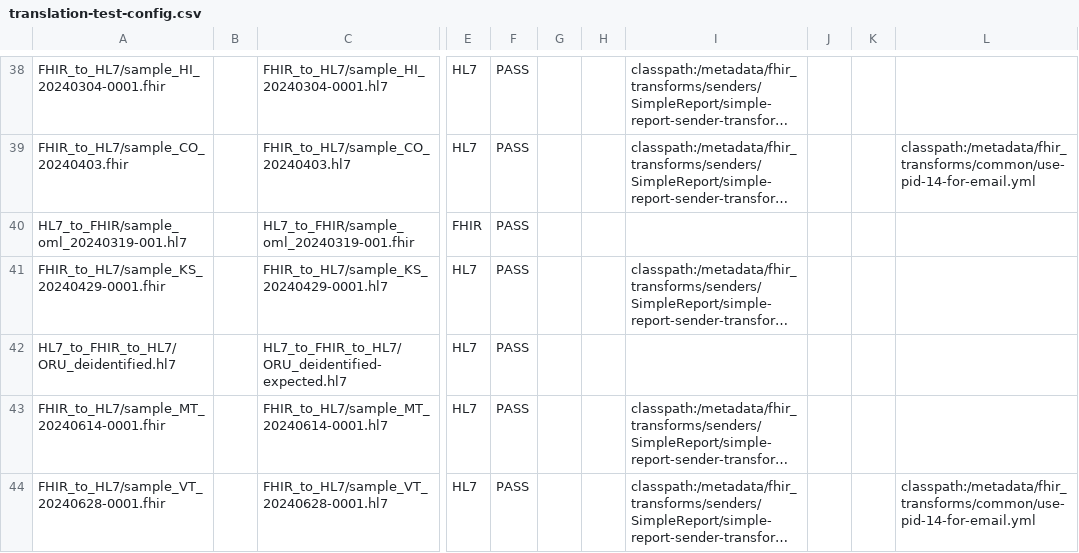
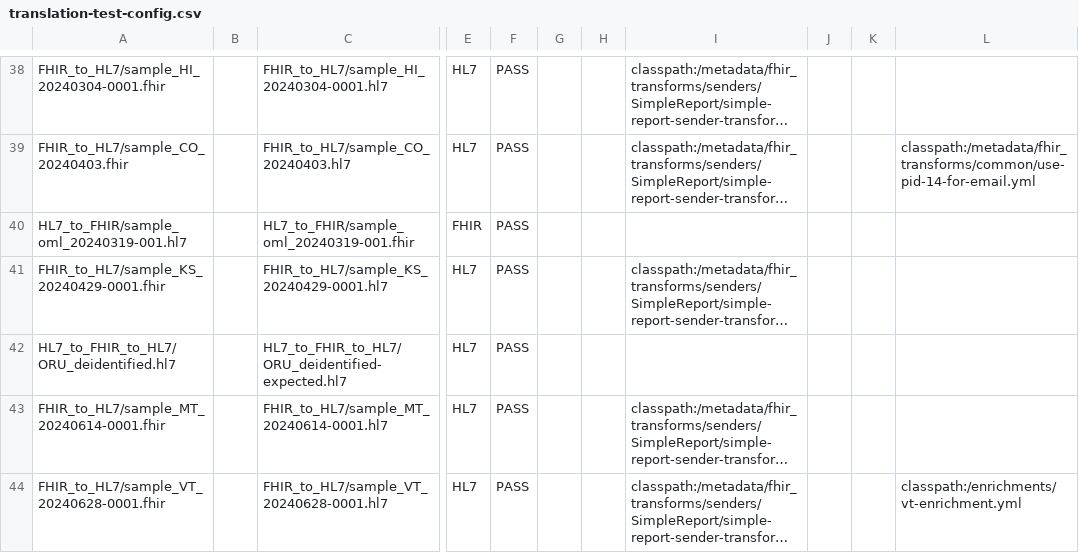
Before and after one commit to CDCgov/prime-reportstream, a CSV file: prime-router/src/testIntegration/resources/datatests/translation-test-config.csv, drawn as a sheet; only a part is shown, gaps mark what is left out; long unchanged cells end in …; the diff names each change by its address in the sheet, - before the commit and + after, or states it on an @@ line.

Commit message:
Added a suppress non npi enrichment file and updated vermont's to use it as well as the tests

```diff
--- a/prime-router/src/testIntegration/resources/datatests/translation-test-config.csv
+++ b/prime-router/src/testIntegration/resources/datatests/translation-test-config.csv
-L44: classpath:/metadata/fhir_transforms/common/use-pid-14-for-email.yml
+L44: classpath:/enrichments/vt-enrichment.yml
```
Also changed, not shown: 4 other files.
